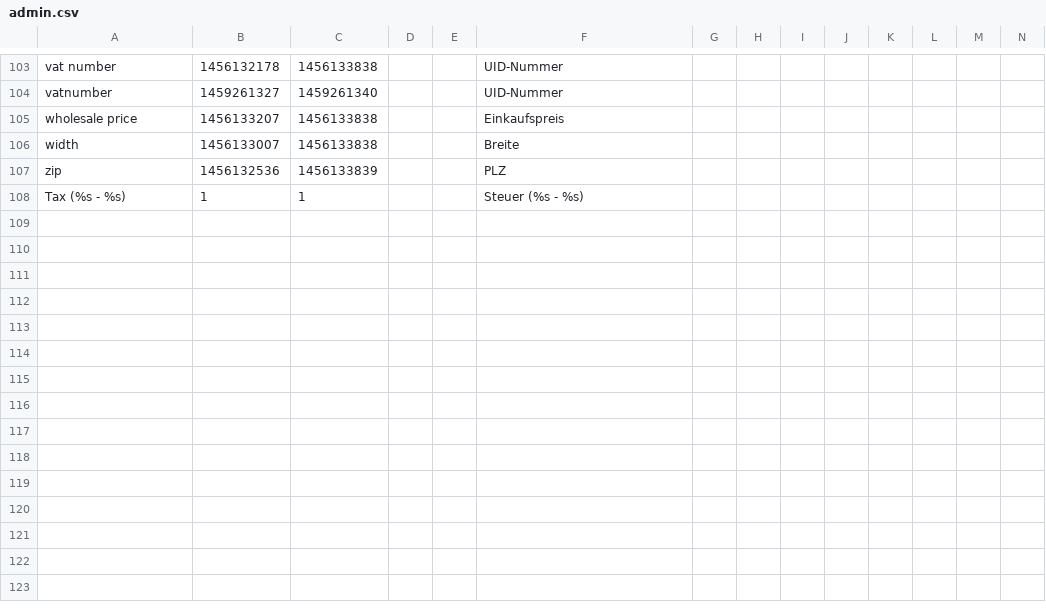
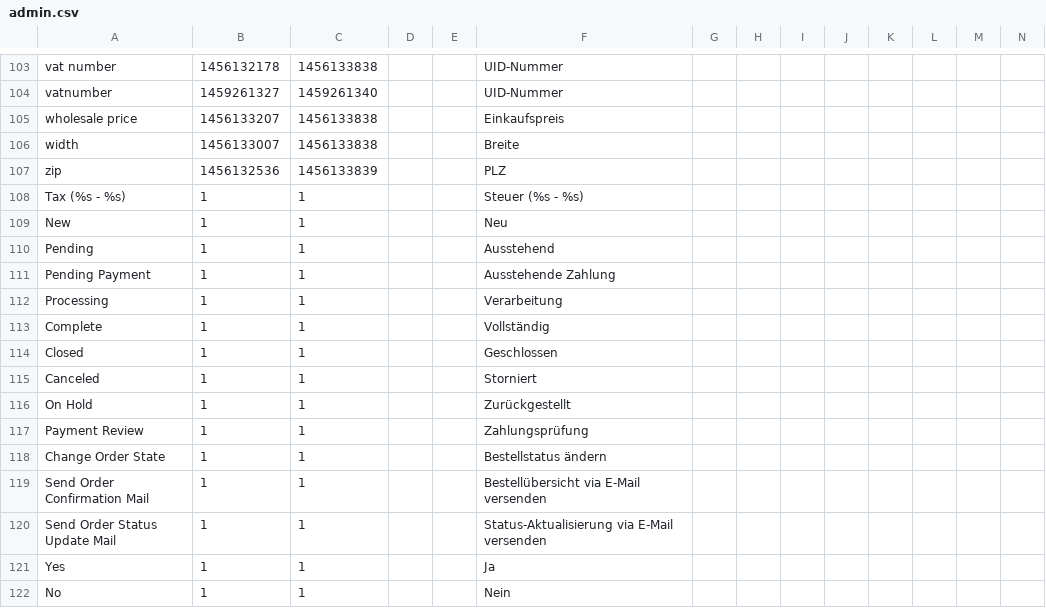
Before and after one commit to coreshop/CoreShop, a CSV file: install/translations/admin.csv, drawn as a sheet; only a part is shown, gaps mark what is left out; rows hold the shown columns only; the diff names each change by its address in the sheet, - before the commit and + after, or states it on an @@ line.

Commit message:
update translations

```diff
--- a/install/translations/admin.csv
+++ b/install/translations/admin.csv
+row 109: New | 1 | 1 |  |  | Neu
+row 110: Pending | 1 | 1 |  |  | Ausstehend
+row 111: Pending Payment | 1 | 1 |  |  | Ausstehende Zahlung
+row 112: Processing | 1 | 1 |  |  | Verarbeitung
+row 113: Complete | 1 | 1 |  |  | Vollständig
+row 114: Closed | 1 | 1 |  |  | Geschlossen
+row 115: Canceled | 1 | 1 |  |  | Storniert
+row 116: On Hold | 1 | 1 |  |  | Zurückgestellt
+row 117: Payment Review | 1 | 1 |  |  | Zahlungsprüfung
+row 118: Change Order State | 1 | 1 |  |  | Bestellstatus ändern
+row 119: Send Order Confirmation Mail | 1 | 1 |  |  | Bestellübersicht via E-Mail versenden
+row 120: Send Order Status Update Mail | 1 | 1 |  |  | Status-Aktualisierung via E-Mail versenden
+row 121: Yes | 1 | 1 |  |  | Ja
+row 122: No | 1 | 1 |  |  | Nein
```
Also changed, not shown: 1 other file.
